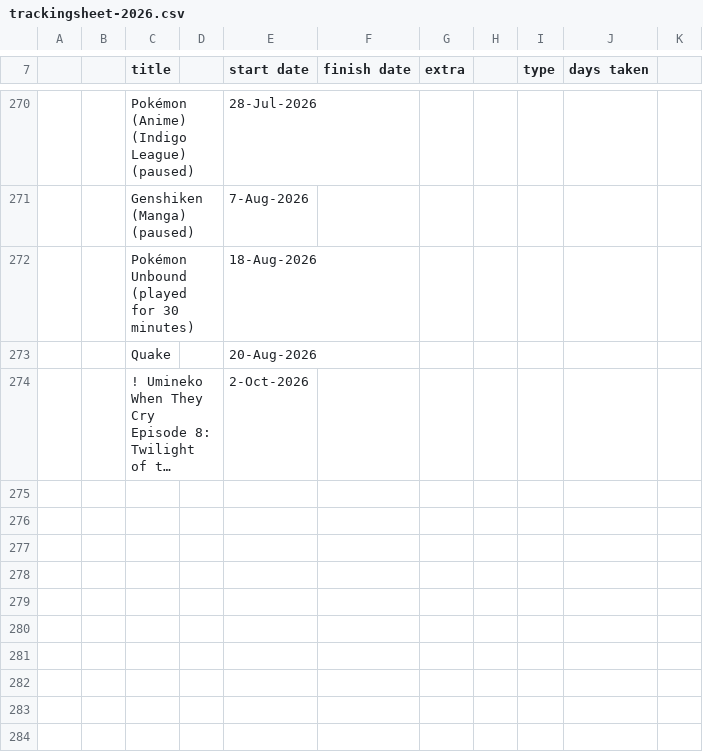
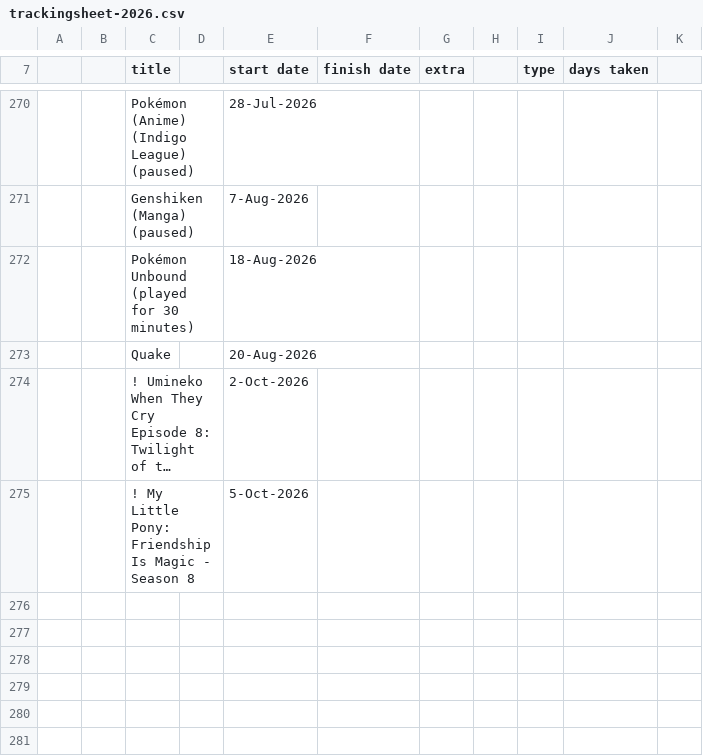
Before and after one commit to tdkumon/google-sheets-mirror, a CSV file: trackingsheet-2026.csv, drawn as a sheet; only a part is shown, gaps mark what is left out; the shorter side is filled out with more unchanged rows; long unchanged cells end in …; the diff names each change by its address in the sheet, - before the commit and + after, or states it on an @@ line.

```diff
--- a/trackingsheet-2026.csv
+++ b/trackingsheet-2026.csv
-row 275: (empty)
+row 275:  |  | ! My Little Pony: Friendship Is Magic - Season 8 |  | 5-Oct-2026
```
Also changed, not shown: 1 other file.
